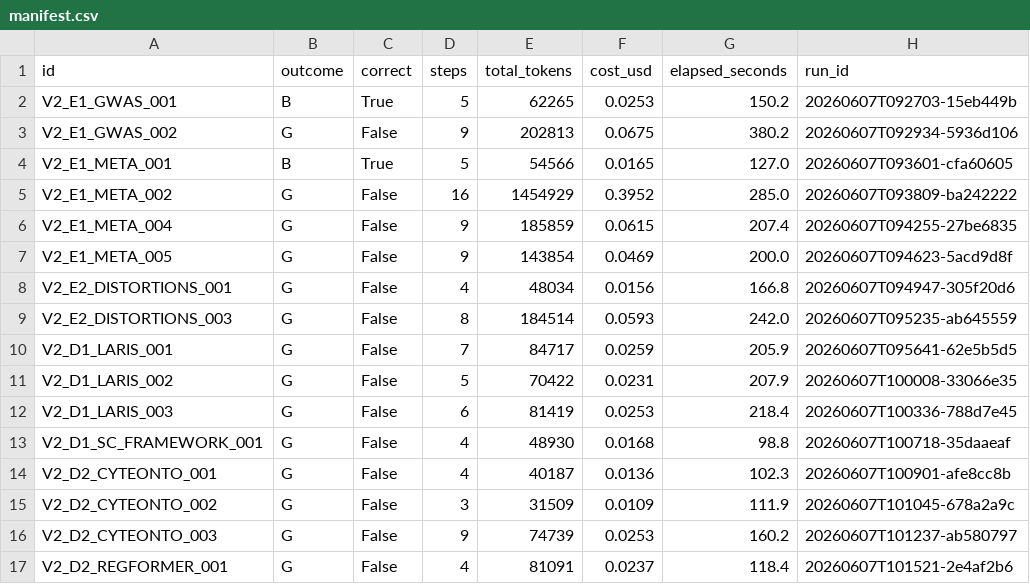
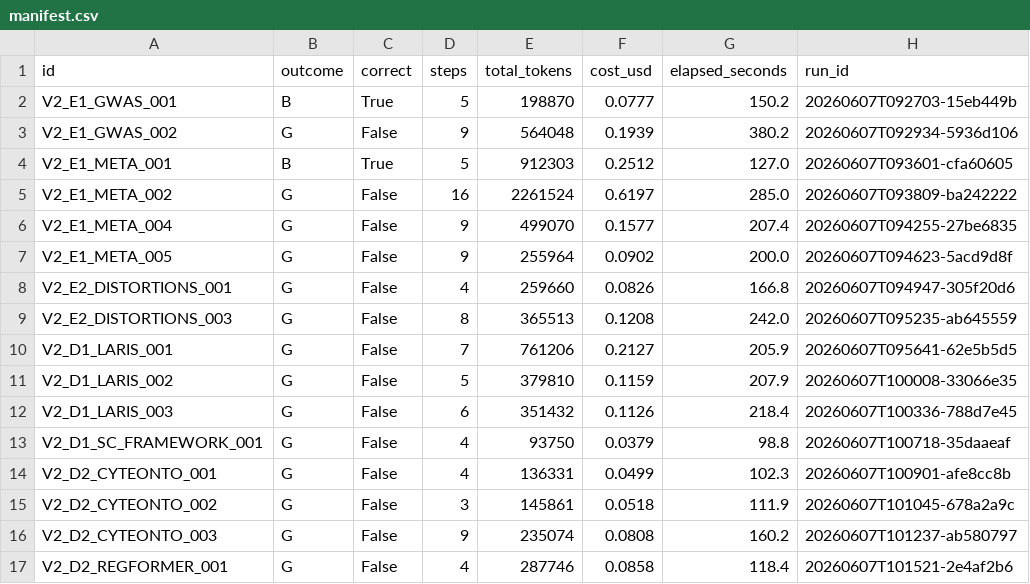
Before and after one commit to mikhailova-klavdia/Group-25-Research-Project, a CSV file: experiments-gap-injection-v2/rq2-testing-worker-critic-batch/manifest.csv, drawn as a sheet.

Commit message:
Fix token/cost totals to use aggregate across all agents

```diff
--- a/experiments-gap-injection-v2/rq2-testing-worker-critic-batch/manifest.csv
+++ b/experiments-gap-injection-v2/rq2-testing-worker-critic-batch/manifest.csv
@@ -1,17 +1,17 @@
 id,outcome,correct,steps,total_tokens,cost_usd,elapsed_seconds,run_id
-V2_E1_GWAS_001,B,True,5,62265,0.0253,150.2,20260607T092703-15eb449b
-V2_E1_GWAS_002,G,False,9,202813,0.0675,380.2,20260607T092934-5936d106
-V2_E1_META_001,B,True,5,54566,0.0165,127.0,20260607T093601-cfa60605
-V2_E1_META_002,G,False,16,1454929,0.3952,285.0,20260607T093809-ba242222
-V2_E1_META_004,G,False,9,185859,0.0615,207.4,20260607T094255-27be6835
-V2_E1_META_005,G,False,9,143854,0.0469,200.0,20260607T094623-5acd9d8f
-V2_E2_DISTORTIONS_001,G,False,4,48034,0.0156,166.8,20260607T094947-305f20d6
-V2_E2_DISTORTIONS_003,G,False,8,184514,0.0593,242.0,20260607T095235-ab645559
-V2_D1_LARIS_001,G,False,7,84717,0.0259,205.9,20260607T095641-62e5b5d5
-V2_D1_LARIS_002,G,False,5,70422,0.0231,207.9,20260607T100008-33066e35
-V2_D1_LARIS_003,G,False,6,81419,0.0253,218.4,20260607T100336-788d7e45
-V2_D1_SC_FRAMEWORK_001,G,False,4,48930,0.0168,98.8,20260607T100718-35daaeaf
-V2_D2_CYTEONTO_001,G,False,4,40187,0.0136,102.3,20260607T100901-afe8cc8b
-V2_D2_CYTEONTO_002,G,False,3,31509,0.0109,111.9,20260607T101045-678a2a9c
-V2_D2_CYTEONTO_003,G,False,9,74739,0.0253,160.2,20260607T101237-ab580797
-V2_D2_REGFORMER_001,G,False,4,81091,0.0237,118.4,20260607T101521-2e4af2b6
+V2_E1_GWAS_001,B,True,5,198870,0.0777,150.2,20260607T092703-15eb449b
+V2_E1_GWAS_002,G,False,9,564048,0.1939,380.2,20260607T092934-5936d106
+V2_E1_META_001,B,True,5,912303,0.2512,127.0,20260607T093601-cfa60605
+V2_E1_META_002,G,False,16,2261524,0.6197,285.0,20260607T093809-ba242222
+V2_E1_META_004,G,False,9,499070,0.1577,207.4,20260607T094255-27be6835
+V2_E1_META_005,G,False,9,255964,0.0902,200.0,20260607T094623-5acd9d8f
+V2_E2_DISTORTIONS_001,G,False,4,259660,0.0826,166.8,20260607T094947-305f20d6
+V2_E2_DISTORTIONS_003,G,False,8,365513,0.1208,242.0,20260607T095235-ab645559
+V2_D1_LARIS_001,G,False,7,761206,0.2127,205.9,20260607T095641-62e5b5d5
+V2_D1_LARIS_002,G,False,5,379810,0.1159,207.9,20260607T100008-33066e35
+V2_D1_LARIS_003,G,False,6,351432,0.1126,218.4,20260607T100336-788d7e45
+V2_D1_SC_FRAMEWORK_001,G,False,4,93750,0.0379,98.8,20260607T100718-35daaeaf
+V2_D2_CYTEONTO_001,G,False,4,136331,0.0499,102.3,20260607T100901-afe8cc8b
+V2_D2_CYTEONTO_002,G,False,3,145861,0.0518,111.9,20260607T101045-678a2a9c
+V2_D2_CYTEONTO_003,G,False,9,235074,0.0808,160.2,20260607T101237-ab580797
+V2_D2_REGFORMER_001,G,False,4,287746,0.0858,118.4,20260607T101521-2e4af2b6
```
Also changed, not shown: experiments-gap-injection-v2/rq2-solo-batch/manifest.csv, experiments-gap-injection-v2/rq2-worker-critic-plus-plus-batch/manifest.csv, 3 other files.
